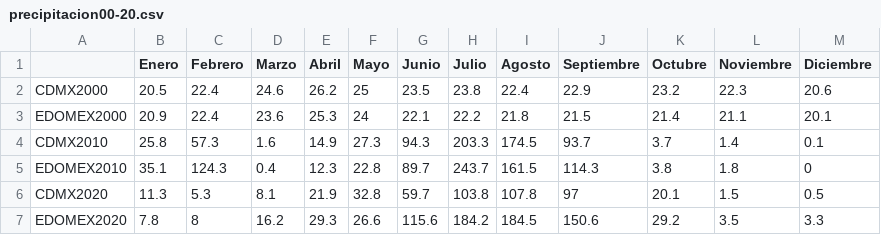
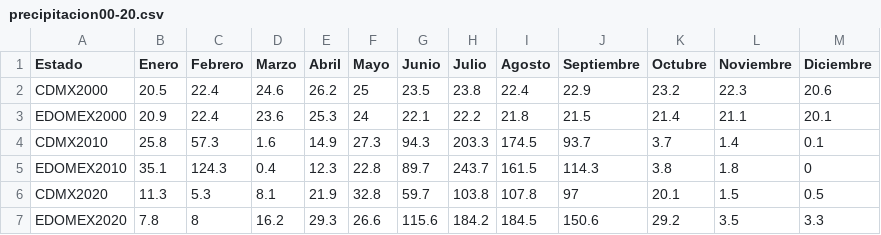
Before and after one commit to Nyubk/PPv6, a CSV file: CNPV2000_2020/precipitacion00-20.csv, drawn as a sheet.

Commit message:
Update precipitacion00-20.csv

```diff
--- a/CNPV2000_2020/precipitacion00-20.csv
+++ b/CNPV2000_2020/precipitacion00-20.csv
@@ -1,2 +1,2 @@
-,Enero,Febrero,Marzo,Abril,Mayo,Junio,Julio,Agosto,Septiembre,Octubre,Noviembre,Diciembre
+Estado,Enero,Febrero,Marzo,Abril,Mayo,Junio,Julio,Agosto,Septiembre,Octubre,Noviembre,Diciembre
 CDMX2000,20.5,22.4,24.6,26.2,25,23.5,23.8,22.4,22.9,23.2,22.3,20.6
```
